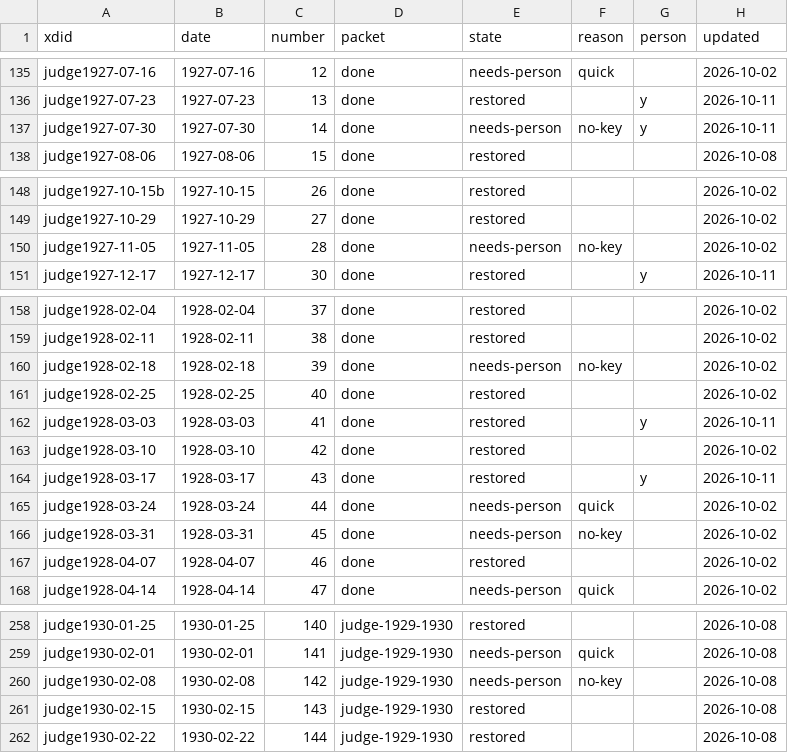
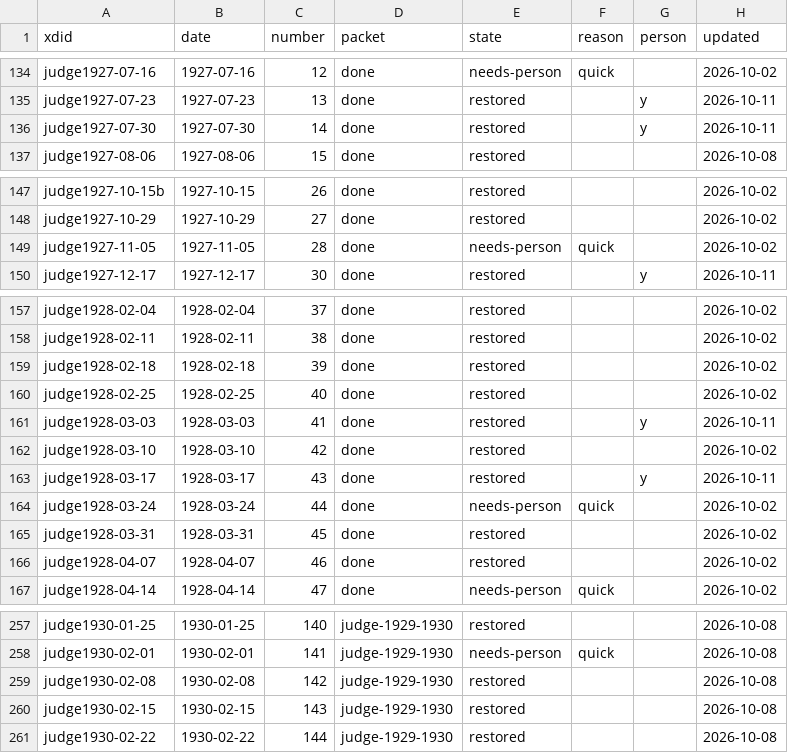
Before and after one commit to EveryPuzzleProject/judge, a TSV file: puzzles.tsv, drawn as a sheet; only a part is shown, gaps mark what is left out; the diff covers the shown part only.

```diff
--- a/puzzles.tsv
+++ b/puzzles.tsv
@@ -136,3 +135,3 @@ judge1927-07-16	1927-07-16	12	done	needs-person	quick		2026-10-02
 judge1927-07-23	1927-07-23	13	done	restored		y	2026-10-11
-judge1927-07-30	1927-07-30	14	done	needs-person	no-key	y	2026-10-11
+judge1927-07-30	1927-07-30	14	done	restored		y	2026-10-11
 judge1927-08-06	1927-08-06	15	done	restored			2026-10-08
@@ -149,3 +148,3 @@ judge1927-10-15b	1927-10-15	26	done	restored			2026-10-02
 judge1927-10-29	1927-10-29	27	done	restored			2026-10-02
-judge1927-11-05	1927-11-05	28	done	needs-person	no-key		2026-10-02
+judge1927-11-05	1927-11-05	28	done	needs-person	quick		2026-10-02
 judge1927-12-17	1927-12-17	30	done	restored		y	2026-10-11
@@ -159,3 +158,3 @@ judge1928-02-04	1928-02-04	37	done	restored			2026-10-02
 judge1928-02-11	1928-02-11	38	done	restored			2026-10-02
-judge1928-02-18	1928-02-18	39	done	needs-person	no-key		2026-10-02
+judge1928-02-18	1928-02-18	39	done	restored			2026-10-02
 judge1928-02-25	1928-02-25	40	done	restored			2026-10-02
@@ -165,3 +164,3 @@ judge1928-03-17	1928-03-17	43	done	restored		y	2026-10-11
 judge1928-03-24	1928-03-24	44	done	needs-person	quick		2026-10-02
-judge1928-03-31	1928-03-31	45	done	needs-person	no-key		2026-10-02
+judge1928-03-31	1928-03-31	45	done	restored			2026-10-02
 judge1928-04-07	1928-04-07	46	done	restored			2026-10-02
@@ -259,3 +258,3 @@ judge1930-01-25	1930-01-25	140	judge-1929-1930	restored			2026-10-08
 judge1930-02-01	1930-02-01	141	judge-1929-1930	needs-person	quick		2026-10-08
-judge1930-02-08	1930-02-08	142	judge-1929-1930	needs-person	no-key		2026-10-08
+judge1930-02-08	1930-02-08	142	judge-1929-1930	restored			2026-10-08
 judge1930-02-15	1930-02-15	143	judge-1929-1930	restored			2026-10-08
```
Also changed, not shown: 7 added rows, 8 removed rows and 10 edited cells elsewhere in this file, 46 other files.
